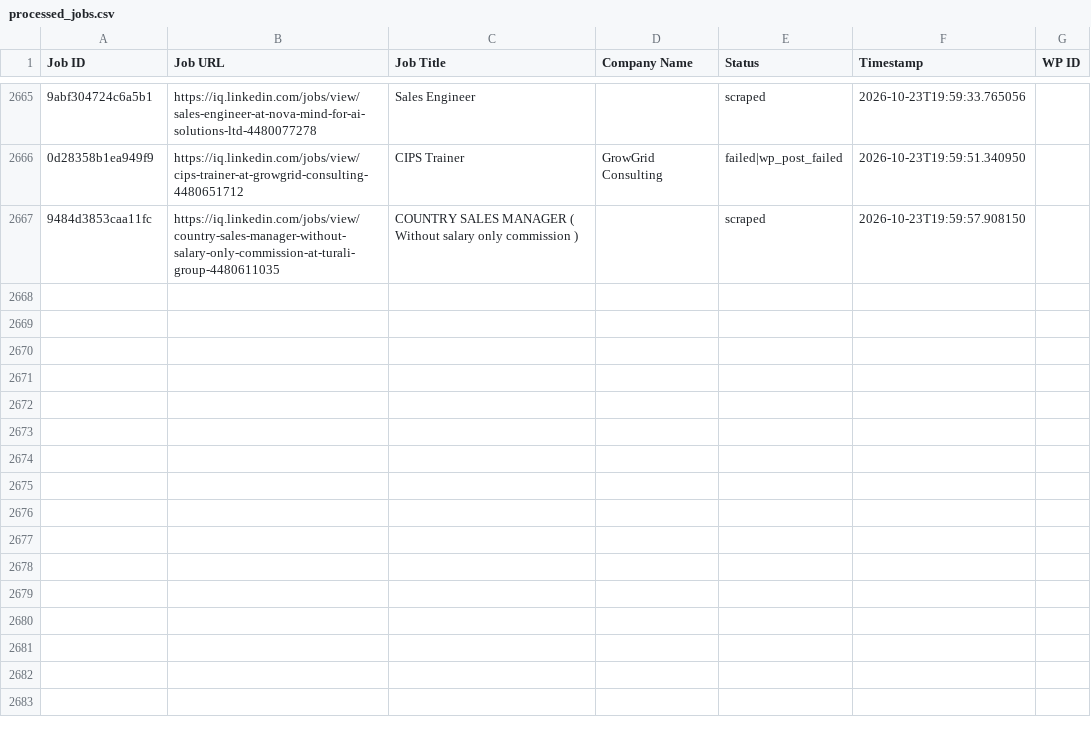
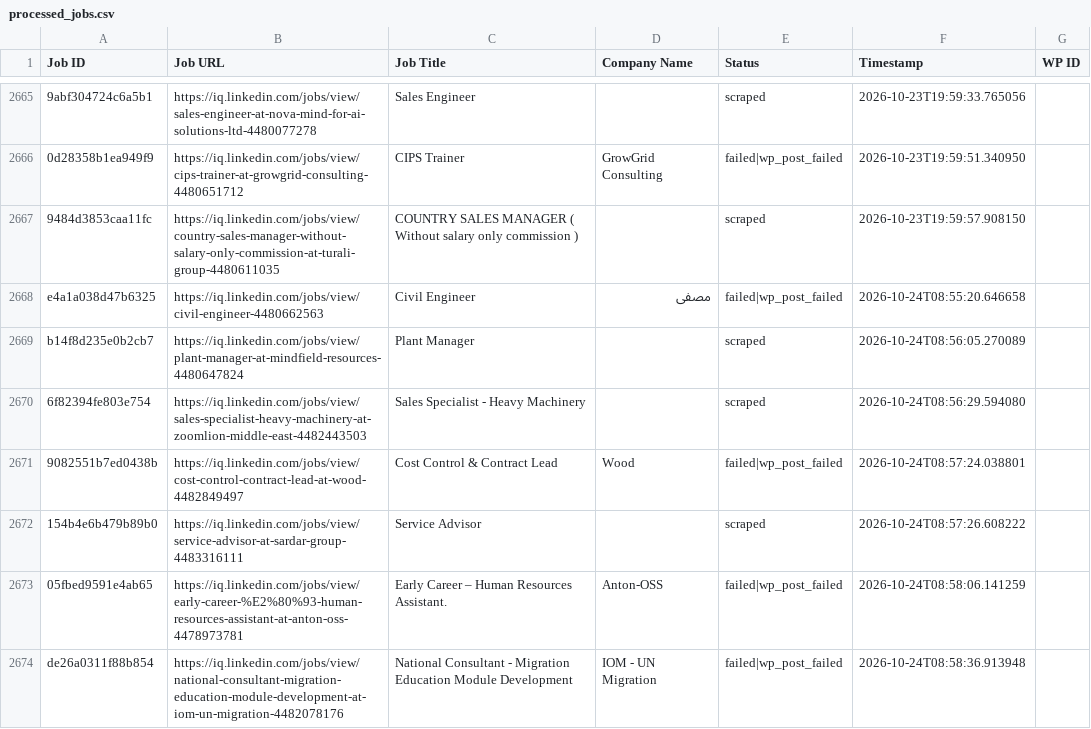
Before and after one commit to mimusdesign/iq, a CSV file: processed_jobs.csv, drawn as a sheet; only a part is shown, gaps mark what is left out; the diff names each change by its address in the sheet, - before the commit and + after, or states it on an @@ line.

```diff
--- a/processed_jobs.csv
+++ b/processed_jobs.csv
+row 2668: e4a1a038d47b6325 | https://iq.linkedin.com/jobs/view/civil-engineer-4480662563 | Civil Engineer | مصفى | failed|wp_post_failed | 2026-10-24T08:55:20.646658
+row 2669: b14f8d235e0b2cb7 | https://iq.linkedin.com/jobs/view/plant-manager-at-mindfield-resources-4480647824 | Plant Manager |  | scraped | 2026-10-24T08:56:05.270089
+row 2670: 6f82394fe803e754 | https://iq.linkedin.com/jobs/view/sales-specialist-heavy-machinery-at-zoomlion-middle-east-4482443503 | Sales Specialist - Heavy Machinery |  | scraped | 2026-10-24T08:56:29.594080
+row 2671: 9082551b7ed0438b | https://iq.linkedin.com/jobs/view/cost-control-contract-lead-at-wood-4482849497 | Cost Control & Contract Lead | Wood | failed|wp_post_failed | 2026-10-24T08:57:24.038801
+row 2672: 154b4e6b479b89b0 | https://iq.linkedin.com/jobs/view/service-advisor-at-sardar-group-4483316111 | Service Advisor |  | scraped | 2026-10-24T08:57:26.608222
+row 2673: 05fbed9591e4ab65 | https://iq.linkedin.com/jobs/view/early-career-%E2%80%93-human-resources-assistant-at-anton-oss-4478973781 | Early Career – Human Resources Assistant. | Anton-OSS | failed|wp_post_failed | 2026-10-24T08:58:06.141259
+row 2674: de26a0311f88b854 | https://iq.linkedin.com/jobs/view/national-consultant-migration-education-module-development-at-iom-un-migration-4482078176 | National Consultant - Migration Education Module Development | IOM - UN Migration | failed|wp_post_failed | 2026-10-24T08:58:36.913948
```
